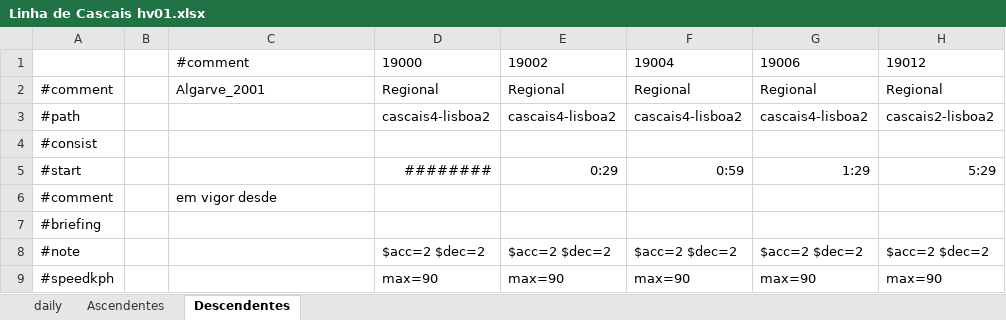
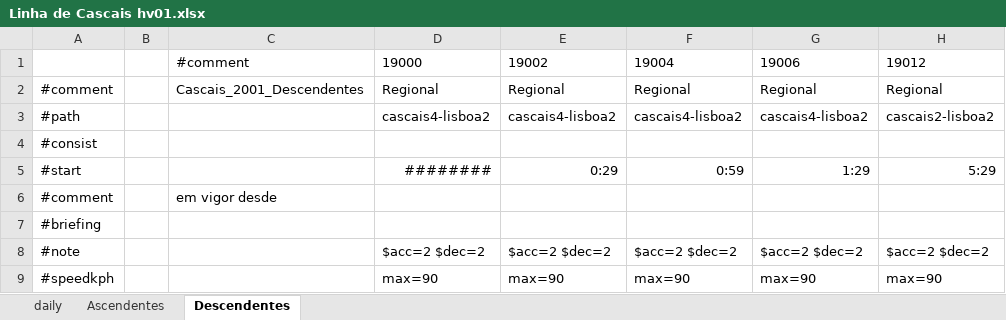
Before and after one commit to cpvirtual/OR_CPV_Cascais, an Excel workbook: ROUTES/CPV_Cascais/work files/Linha de Cascais hv01.xlsx, sheet Descendentes, drawn as a sheet; only a part is shown; values as stored, in another font and other column widths than the file's, no borders; the diff names each change by its address in the sheet, - before the commit and + after, or states it on an @@ line.

```diff
--- a/ROUTES/CPV_Cascais/work files/Linha de Cascais hv01.xlsx (sheet Descendentes)
+++ b/ROUTES/CPV_Cascais/work files/Linha de Cascais hv01.xlsx (sheet Descendentes)
-C2: Algarve_2001
+C2: Cascais_2001_Descendentes
```
Also changed, not shown: sheet Ascendentes, 54 other files.
